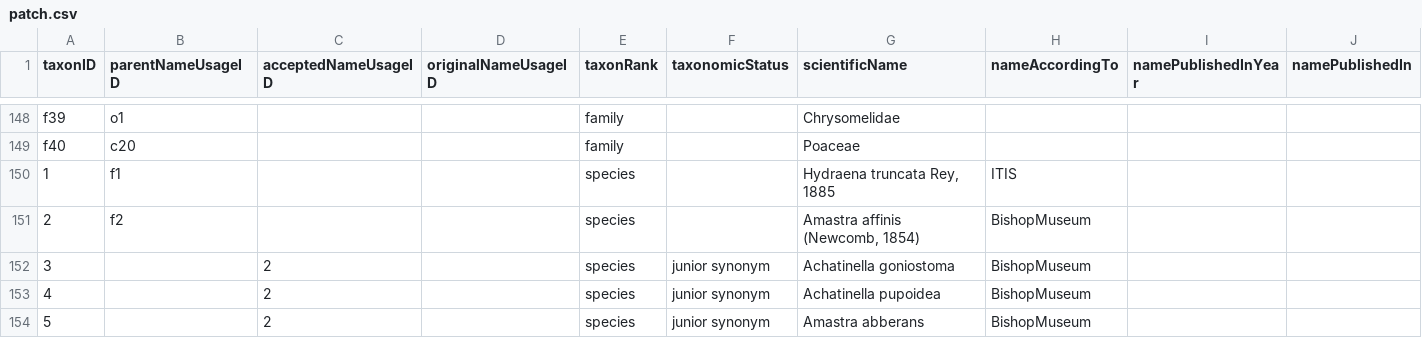
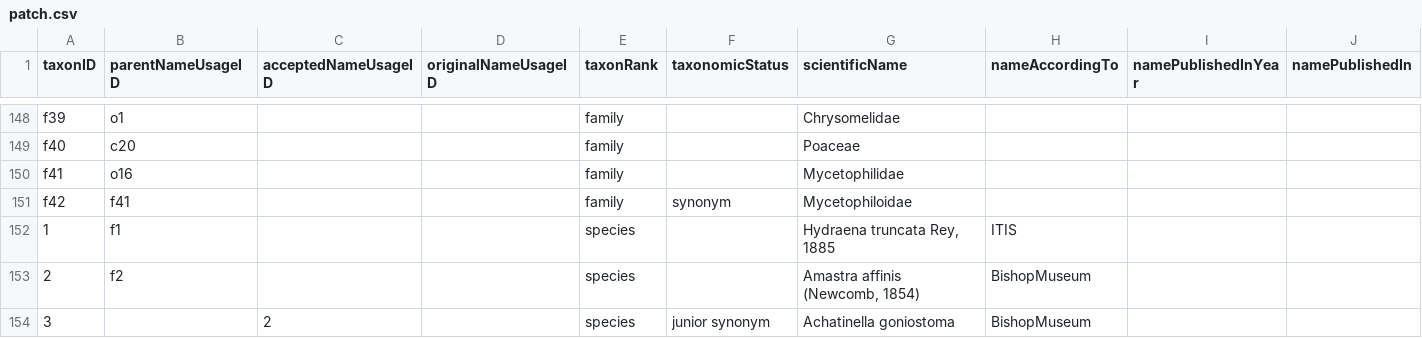
Before and after one commit to gbif/backbone-patch, a CSV file: patch.csv, drawn as a sheet; only a part is shown, gaps mark what is left out; the shorter side is filled out with more unchanged rows; rows hold the shown columns only; the diff names each change by its address in the sheet, - before the commit and + after, or states it on an @@ line.

Commit message:
Mycetophiloidae, fixes https://github.com/gbif/portal-feedback/issues/4789

```diff
--- a/patch.csv
+++ b/patch.csv
+row 150: f41 | o16 |  |  | family |  | Mycetophilidae
+row 151: f42 | f41 |  |  | family | synonym | Mycetophiloidae
```
